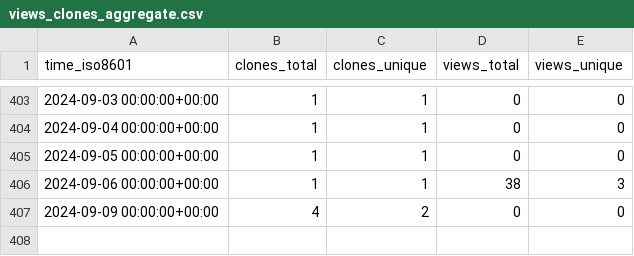
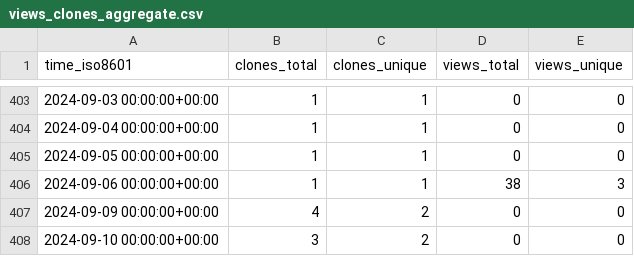
Before and after one commit to TouK/nussknacker-repo-stats, a CSV file: touk/nussknacker-flink-compatibility/ghrs-data/views_clones_aggregate.csv, drawn as a sheet; only a part is shown, gaps mark what is left out; the diff names each change by its address in the sheet, - before the commit and + after, or states it on an @@ line.

```diff
--- a/touk/nussknacker-flink-compatibility/ghrs-data/views_clones_aggregate.csv
+++ b/touk/nussknacker-flink-compatibility/ghrs-data/views_clones_aggregate.csv
+row 408: 2024-09-10 00:00:00+00:00 | 3 | 2 | 0 | 0
```
Also changed, not shown: 1 other file.
